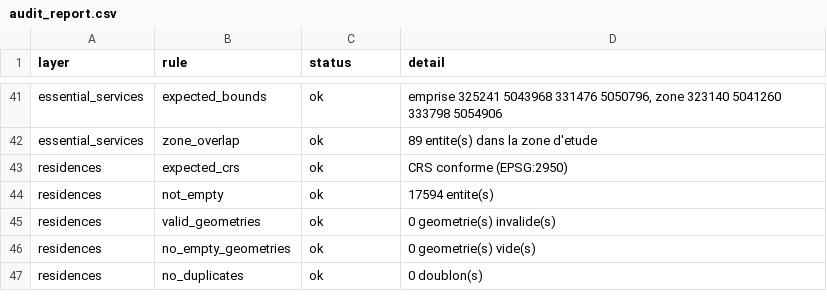
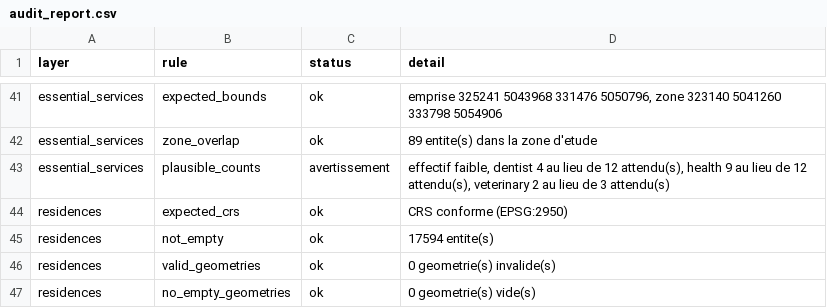
Before and after one commit to girm8601/GMQ580_PS_MGiraldeau, a CSV file: outputs/tables/audit_report.csv, drawn as a sheet; only a part is shown, gaps mark what is left out; the shorter side is filled out with more unchanged rows; the diff names each change by its address in the sheet, - before the commit and + after, or states it on an @@ line.

```diff
--- a/outputs/tables/audit_report.csv
+++ b/outputs/tables/audit_report.csv
+row 43: essential_services | plausible_counts | avertissement | effectif faible, dentist 4 au lieu de 12 attendu(s), health 9 au lieu de 12 attendu(s), veterinary 2 au lieu de 3 attendu(s)
```
Also changed, not shown: outputs/tables/couverture_actuelle.csv, outputs/tables/recommandations_marche.csv, 4 other files.
